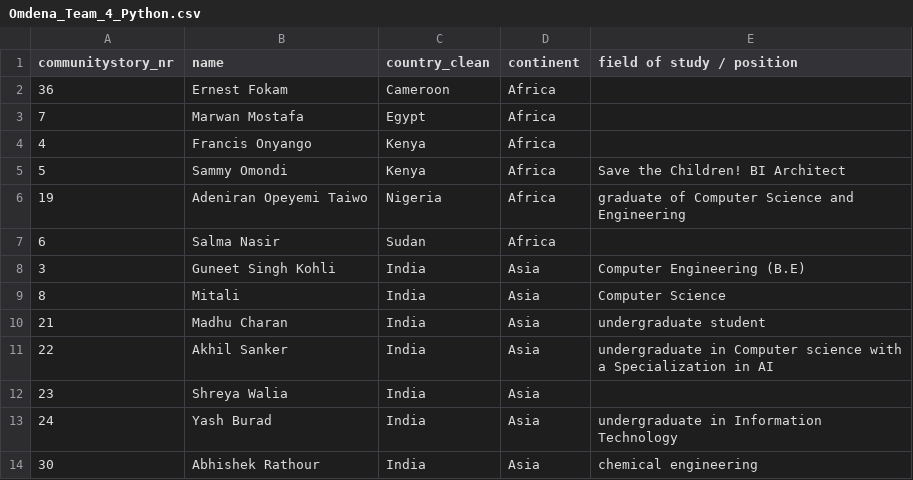
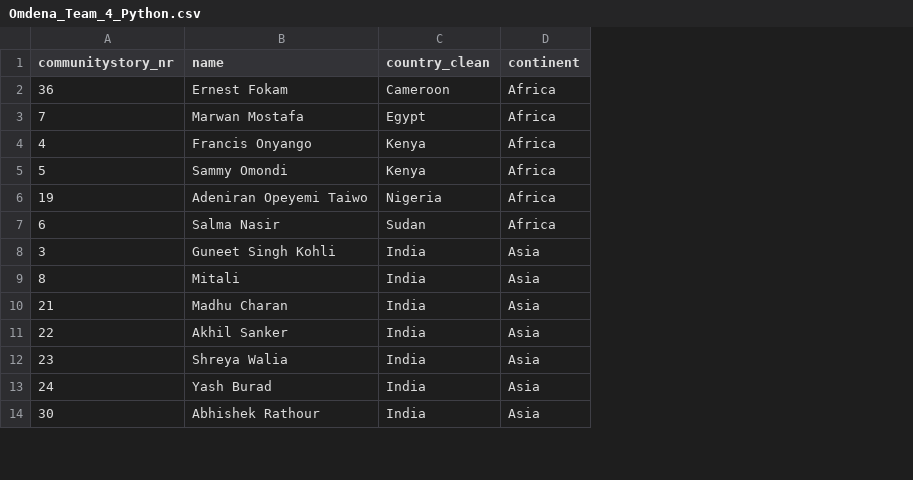
Before and after one commit to avocadosquirrel/SaveTheChildren_NLP, a CSV file: Omdena_Team_4_Python.csv, drawn as a sheet; only a part is shown; the diff names each change by its address in the sheet, - before the commit and + after, or states it on an @@ line.

Commit message:
Add files via upload
removed position titles

```diff
--- a/Omdena_Team_4_Python.csv
+++ b/Omdena_Team_4_Python.csv
-column E (field of study / position), rows 5-14: Save the Children! BI Architect | graduate of Computer Science and Engineering |  | Computer Engineering (B.E) | Computer Science | undergraduate student | undergraduate in Computer science with a Specialization in AI |  | undergraduate in Information Technology | chemical engineering
```
